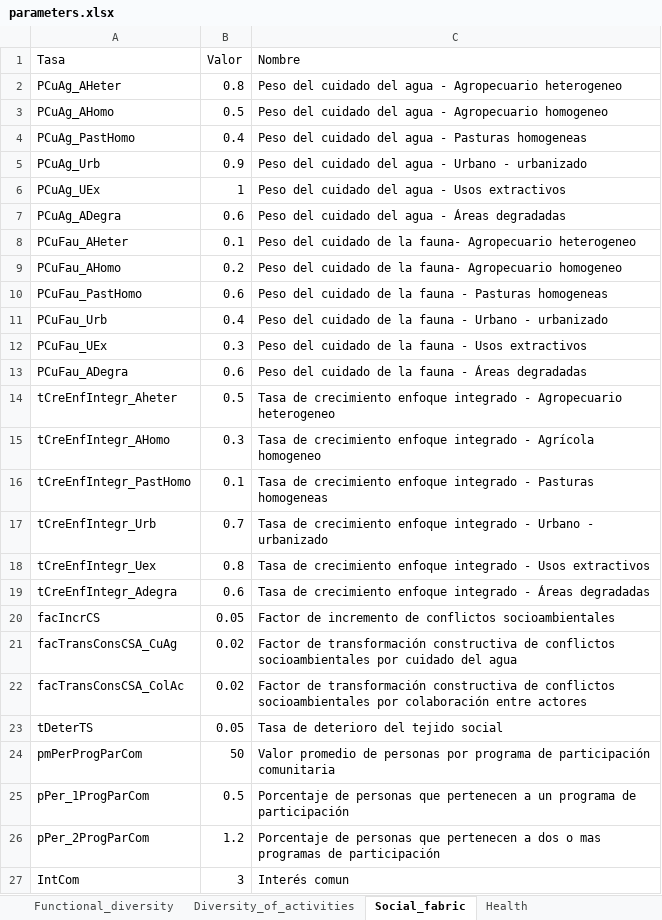
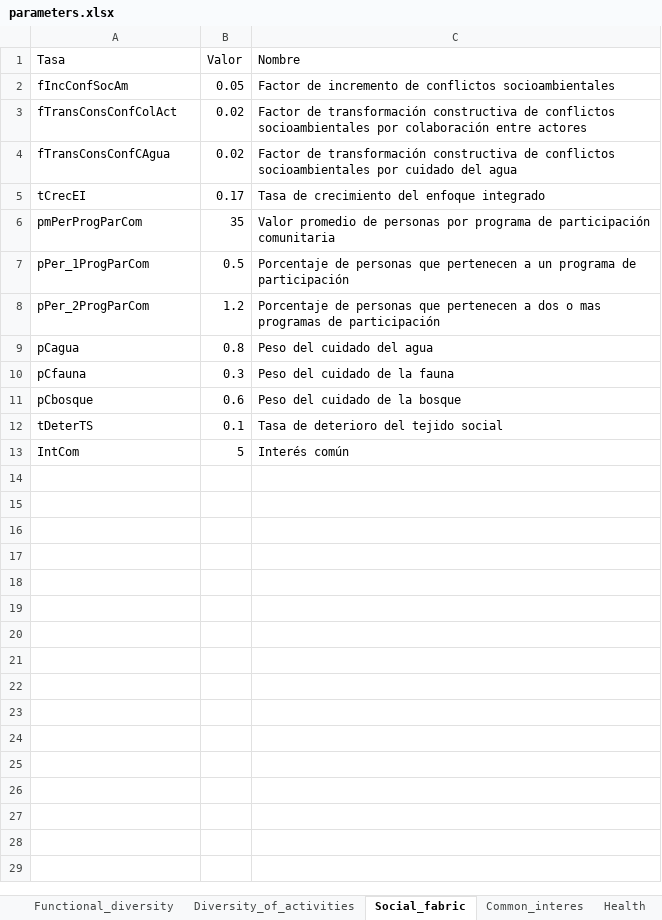
Before and after one commit to PEM-Humboldt/herramienta-resiliencia-simulador, an Excel workbook: condiciones_iniciales/parameters.xlsx, sheet Social_fabric, drawn as a sheet; values as stored, in another font and other column widths than the file's, no borders; removed rows and columns are numbered as before the commit, all else as after; the diff names each change by its address in the sheet, - before the commit and + after, or states it on an @@ line.

```diff
--- a/condiciones_iniciales/parameters.xlsx (sheet Social_fabric)
+++ b/condiciones_iniciales/parameters.xlsx (sheet Social_fabric)
+sheet tab: Common_interes
-row 2: PCuAg_AHeter | 0.8 | Peso del cuidado del agua - Agropecuario heterogeneo
-row 3: PCuAg_AHomo | 0.5 | Peso del cuidado del agua - Agropecuario homogeneo
-row 4: PCuAg_PastHomo | 0.4 | Peso del cuidado del agua - Pasturas homogeneas
-row 5: PCuAg_Urb | 0.9 | Peso del cuidado del agua - Urbano - urbanizado
-row 6: PCuAg_UEx | 1 | Peso del cuidado del agua - Usos extractivos
-row 7: PCuAg_ADegra | 0.6 | Peso del cuidado del agua - Áreas degradadas
-row 8: PCuFau_AHeter | 0.1 | Peso del cuidado de la fauna- Agropecuario heterogeneo
-row 9: PCuFau_AHomo | 0.2 | Peso del cuidado de la fauna- Agropecuario homogeneo
-row 10: PCuFau_PastHomo | 0.6 | Peso del cuidado de la fauna - Pasturas homogeneas
-row 11: PCuFau_Urb | 0.4 | Peso del cuidado de la fauna - Urbano - urbanizado
-row 12: PCuFau_UEx | 0.3 | Peso del cuidado de la fauna - Usos extractivos
-row 13: PCuFau_ADegra | 0.6 | Peso del cuidado de la fauna - Áreas degradadas
-row 14: tCreEnfIntegr_Aheter | 0.5 | Tasa de crecimiento enfoque integrado - Agropecuario heterogeneo
-row 15: tCreEnfIntegr_AHomo | 0.3 | Tasa de crecimiento enfoque integrado - Agrícola homogeneo
-row 16: tCreEnfIntegr_PastHomo | 0.1 | Tasa de crecimiento enfoque integrado - Pasturas homogeneas
-row 17: tCreEnfIntegr_Urb | 0.7 | Tasa de crecimiento enfoque integrado - Urbano - urbanizado
-row 18: tCreEnfIntegr_Uex | 0.8 | Tasa de crecimiento enfoque integrado - Usos extractivos
-row 19: tCreEnfIntegr_Adegra | 0.6 | Tasa de crecimiento enfoque integrado - Áreas degradadas
-A2 (Tasa): facIncrCS
+A2 (Tasa): fIncConfSocAm
-A3 (Tasa): facTransConsCSA_CuAg
+A3 (Tasa): fTransConsConfColAct
-C3 (Nombre): …socioambientales por cuidado del agua
+C3 (Nombre): …socioambientales por colaboración entre actores
-A4 (Tasa): facTransConsCSA_ColAc
+A4 (Tasa): fTransConsConfCAgua
-C4 (Nombre): …socioambientales por colaboración entre actores
+C4 (Nombre): …socioambientales por cuidado del agua
-row 23: tDeterTS | 0.05 | Tasa de deterioro del tejido social
+row 5: tCrecEI | 0.17 | Tasa de crecimiento del enfoque integrado
-B6 (Valor): 50
+B6 (Valor): 35
+row 9: pCagua | 0.8 | Peso del cuidado del agua
+row 10: pCfauna | 0.3 | Peso del cuidado de la fauna
+row 11: pCbosque | 0.6 | Peso del cuidado de la bosque
+row 12: tDeterTS | 0.1 | Tasa de deterioro del tejido social
-B13 (Valor): 3
+B13 (Valor): 5
-C13 (Nombre): Interés comun
+C13 (Nombre): Interés común
```
Also changed, not shown: sheet water_parameters, sheet Diversity_of_activities, sheet initial_conditions, sheet Functional_diversity, sheet Habitat_Availability, 12 other files.
